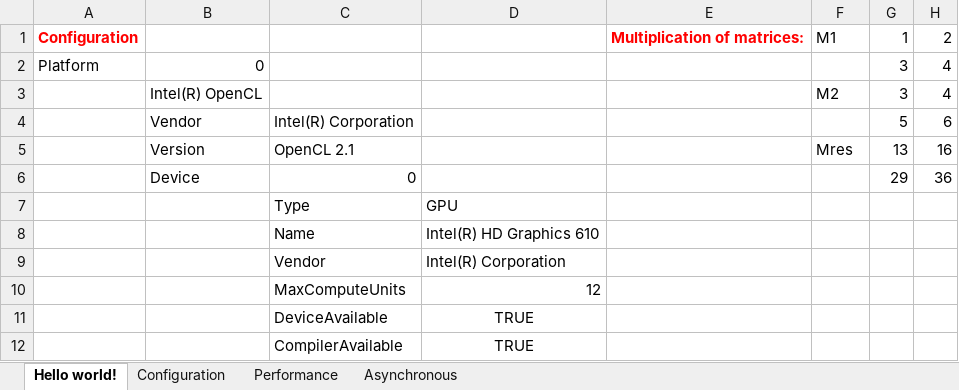
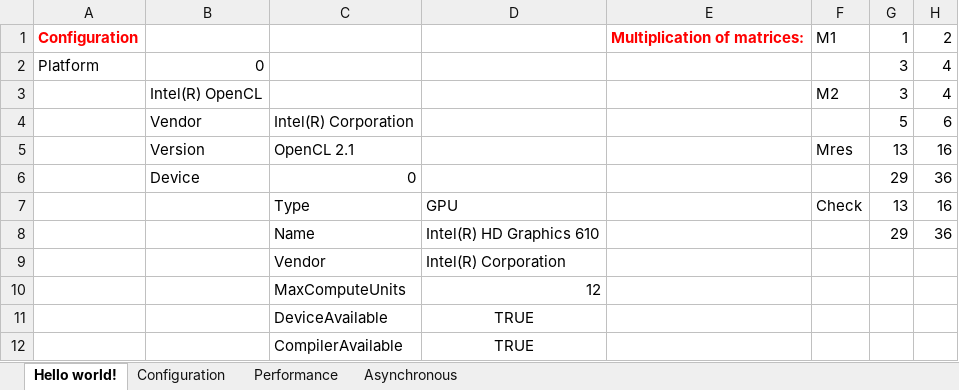
Before and after one commit to Excel-lent/ClooWrapperVBA, an Excel workbook: Excel/OpenCl example.xlsm, sheet Hello world!, drawn as a sheet; only a part is shown; values as stored, in another font and other column widths than the file's, no borders; conditional formats not drawn; removed rows and columns are numbered as before the commit, all else as after; the diff names each change by its address in the sheet, - before the commit and + after, or states it on an @@ line.

Commit message:
* Issues with old graphic cards is solved: * CL sources should be saved as plain text (ANSI, not UTF). Some old OpenCL compilers return error in case of UTF files. * Some graphic cards (Intel(R) HD Graphics 4400) cannot use doubles (no "cl_khr_fp64" extension). Therefore the CL sources were divided to float and double versions. The buttons "Run VBA performance test" and "Asynchronous execution" runs the "float" versions of CL sources because they can be executed at all kind of devices (hopefully). * Old version of Inno setup was used to compile the installation. Latest Inno setup version created the installation that was falsely detected as virus.

```diff
--- a/Excel/OpenCl example.xlsm (sheet Hello world!)
+++ b/Excel/OpenCl example.xlsm (sheet Hello world!)
-row 7:  |  | Type | GPU
-row 8:  |  | Name | Intel(R) HD Graphics 610
+row 7:  |  | Type | GPU |  | Check | 13 | 16
+row 8:  |  | Name | Intel(R) HD Graphics 610 |  |  | 29 | 36
```
Also changed, not shown: sheet Performance, sheet Asynchronous, charts or pictures, 11 other files.
